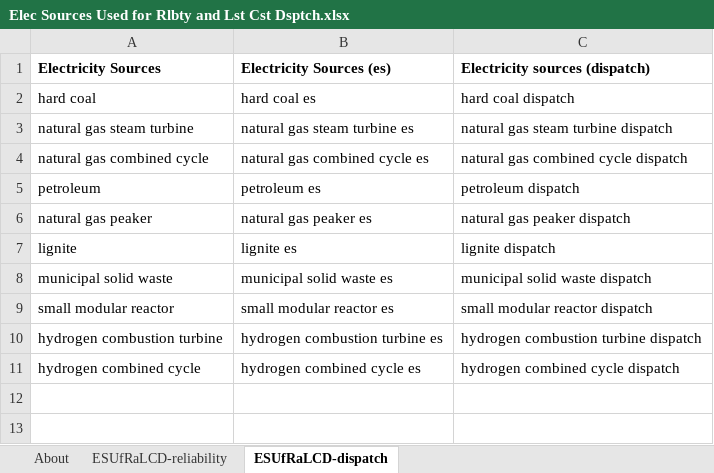
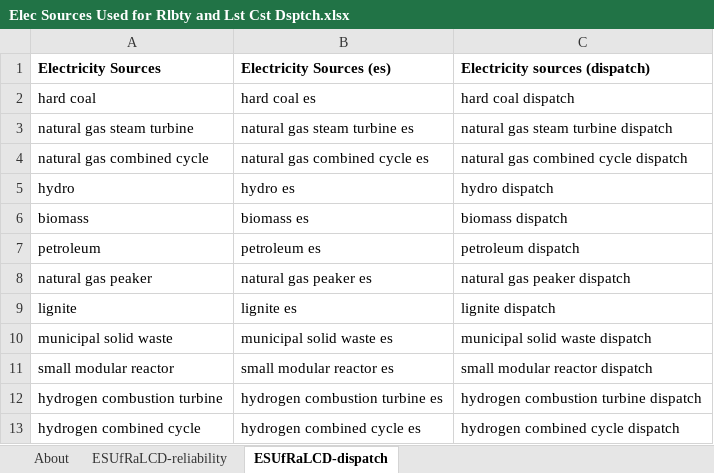
Before and after one commit to EnergyInnovation/eps-massachusetts, an Excel workbook: InputData/elec/ESUfRaLCD/Elec Sources Used for Rlbty and Lst Cst Dsptch.xlsx, sheet ESUfRaLCD-dispatch, drawn as a sheet; values as stored, in another font and other column widths than the file's, no borders; the diff names each change by its address in the sheet, - before the commit and + after, or states it on an @@ line.

```diff
--- a/InputData/elec/ESUfRaLCD/Elec Sources Used for Rlbty and Lst Cst Dsptch.xlsx (sheet ESUfRaLCD-dispatch)
+++ b/InputData/elec/ESUfRaLCD/Elec Sources Used for Rlbty and Lst Cst Dsptch.xlsx (sheet ESUfRaLCD-dispatch)
+row 5: hydro | hydro es | hydro dispatch
+row 6: biomass | biomass es | biomass dispatch
```
Also changed, not shown: sheet About, InputData/elec/CSC/Capacity Supply Curve.xlsx, InputData/elec/MCF/Maximum Capacity Factor.xlsx, 37 other files.
